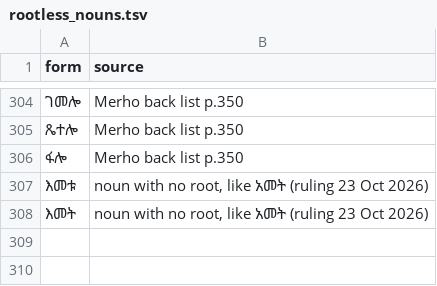
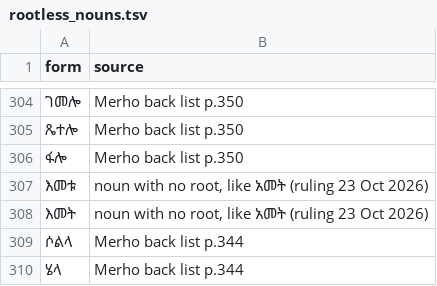
Before and after one commit to Esubaalew/geez-dataset, a TSV file: data/unified/rootless_nouns.tsv, drawn as a sheet; only a part is shown, gaps mark what is left out; the diff names each change by its address in the sheet, - before the commit and + after, or states it on an @@ line.

Commit message:
Add li/la nouns and names from the dictionary back list

```diff
--- a/data/unified/rootless_nouns.tsv
+++ b/data/unified/rootless_nouns.tsv
+row 309: ሶልላ | Merho back list p.344
+row 310: ሄላ | Merho back list p.344
```
Also changed, not shown: 9 other files.
